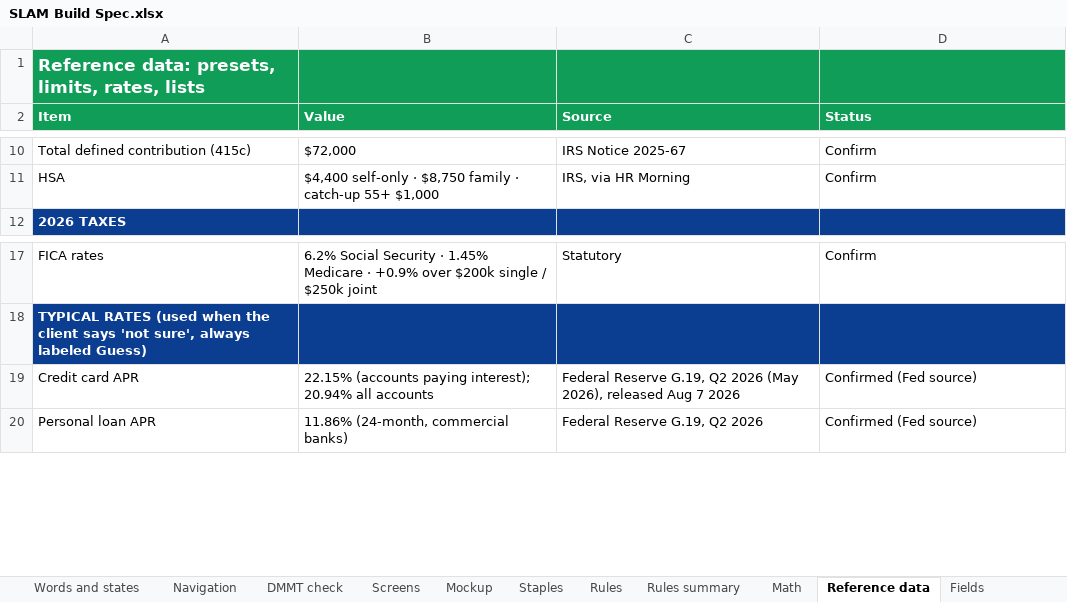
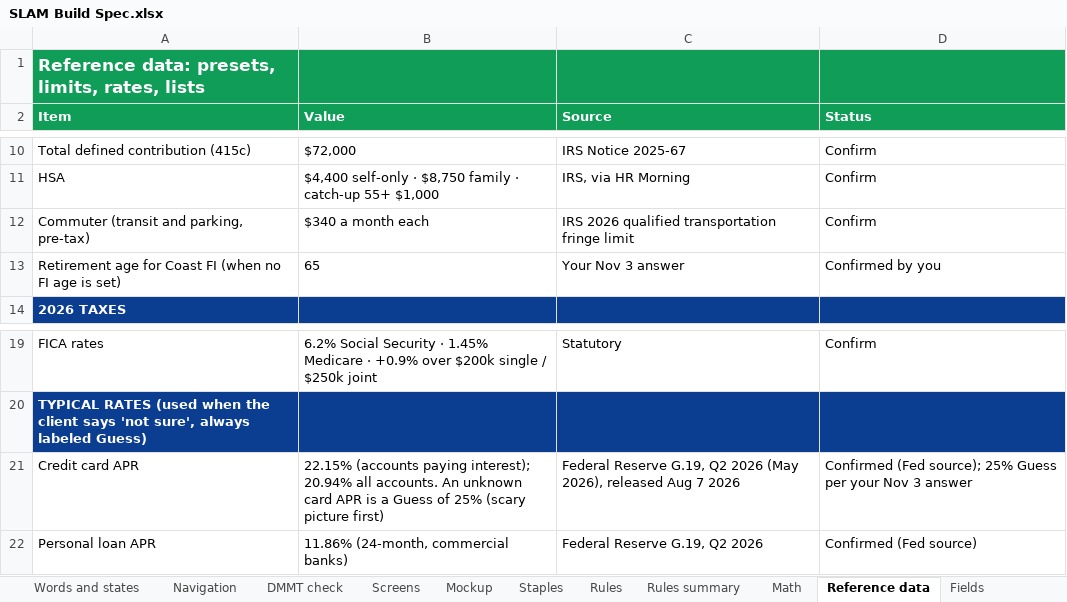
Before and after one commit to Sapphirestoneage/Slam, an Excel workbook: spec/SLAM Build Spec.xlsx, sheet Reference data, drawn as a sheet; only a part is shown, gaps mark what is left out; values as stored, in another font and other column widths than the file's, no borders; addresses are those after the commit; the diff names each change by its address in the sheet, - before the commit and + after, or states it on an @@ line.

```diff
--- a/spec/SLAM Build Spec.xlsx (sheet Reference data)
+++ b/spec/SLAM Build Spec.xlsx (sheet Reference data)
+row 12: Commuter (transit and parking, pre-tax) | $340 a month each | IRS 2026 qualified transportation fringe limit | Confirm
+row 13: Retirement age for Coast FI (when no FI age is set) | 65 | Your Nov 3 answer | Confirmed by you
-B21 (Value): …20.94% all accounts
+B21 (Value): …20.94% all accounts. An unknown card APR is a Guess of 25% (scary picture first)
-D21 (Status): Confirmed (Fed source)
+D21 (Status): Confirmed (Fed source); 25% Guess per your Nov 3 answer
```
Also changed, not shown: sheet Demo client, 14 other files.
